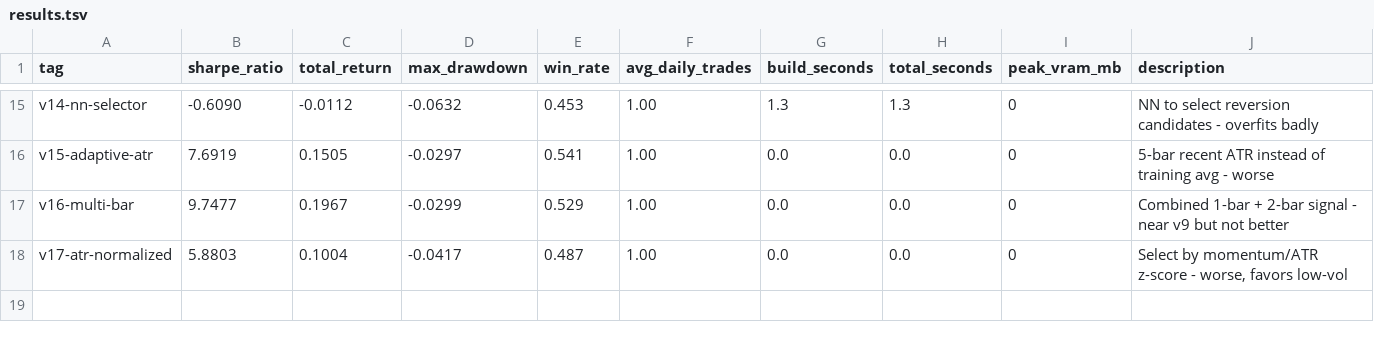
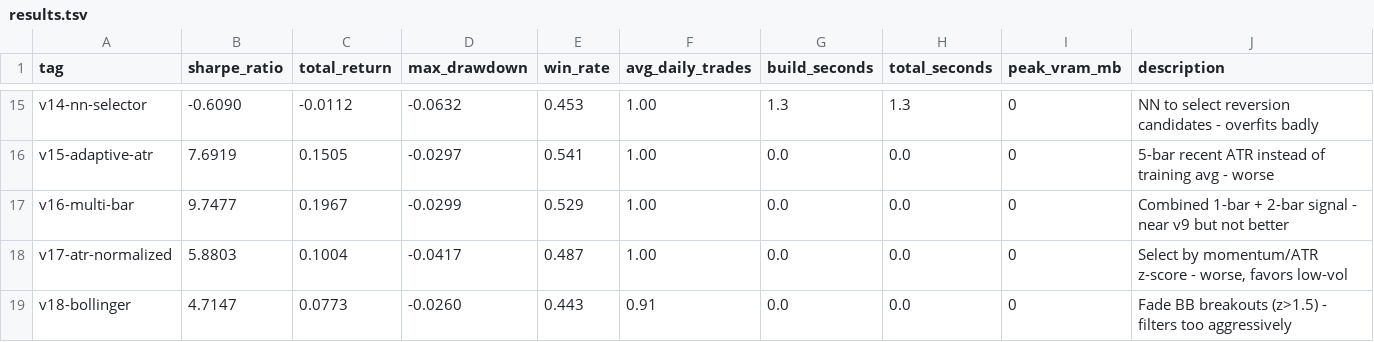
Before and after one commit to arshchawla21/autoresearch-trader, a TSV file: results.tsv, drawn as a sheet; only a part is shown, gaps mark what is left out; the diff names each change by its address in the sheet, - before the commit and + after, or states it on an @@ line.

```diff
--- a/results.tsv
+++ b/results.tsv
+row 19: v18-bollinger | 4.7147 | 0.0773 | -0.0260 | 0.443 | 0.91 | 0.0 | 0.0 | 0 | Fade BB breakouts (z>1.5) - filters too aggressively
```
Also changed, not shown: 1 other file.
